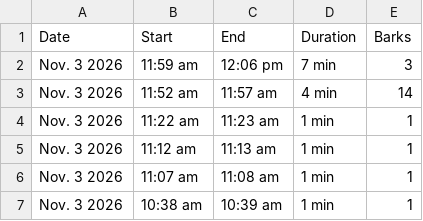
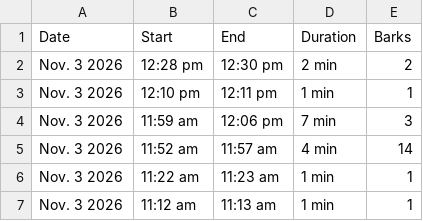
Before and after one commit to lukedav/bark-diary, a CSV file: bark-diary.csv, drawn as a sheet; only a part is shown; the shorter side is filled out with more unchanged rows.

Commit message:
Update bark diary (1353 episodes)

```diff
--- a/bark-diary.csv
+++ b/bark-diary.csv
@@ -1,2 +1,4 @@
 Date,Start,End,Duration,Barks
+Nov. 3 2026,12:28 pm,12:30 pm,2 min,2
+Nov. 3 2026,12:10 pm,12:11 pm,1 min,1
 Nov. 3 2026,11:59 am,12:06 pm,7 min,3
```
